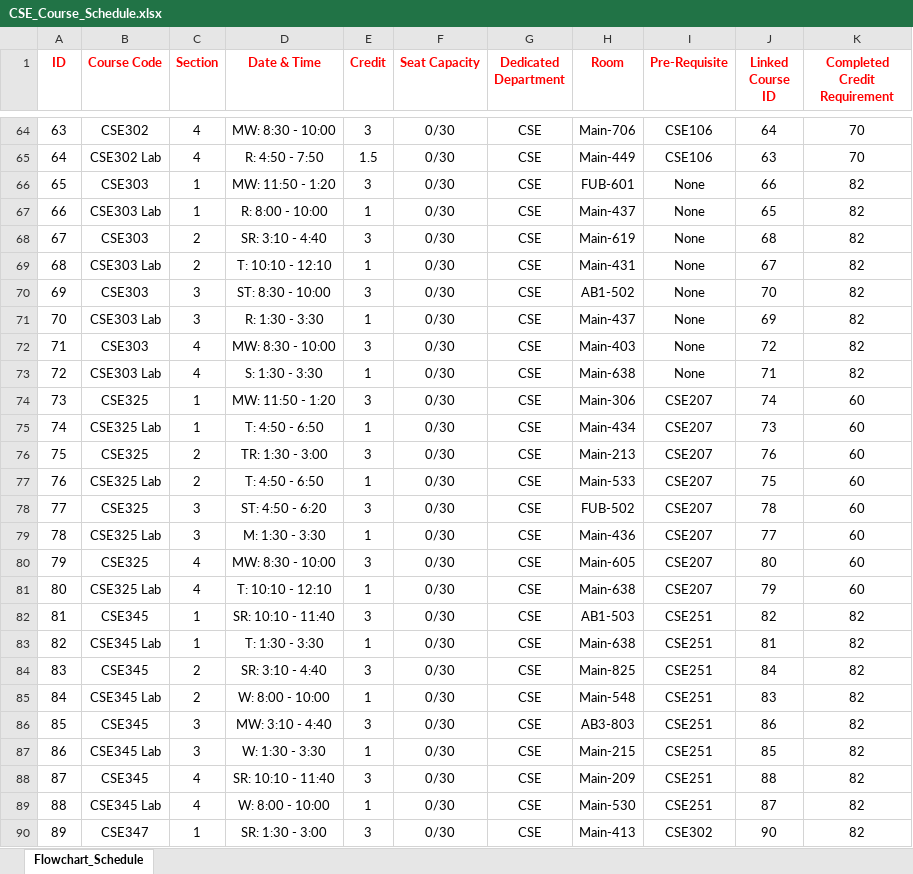
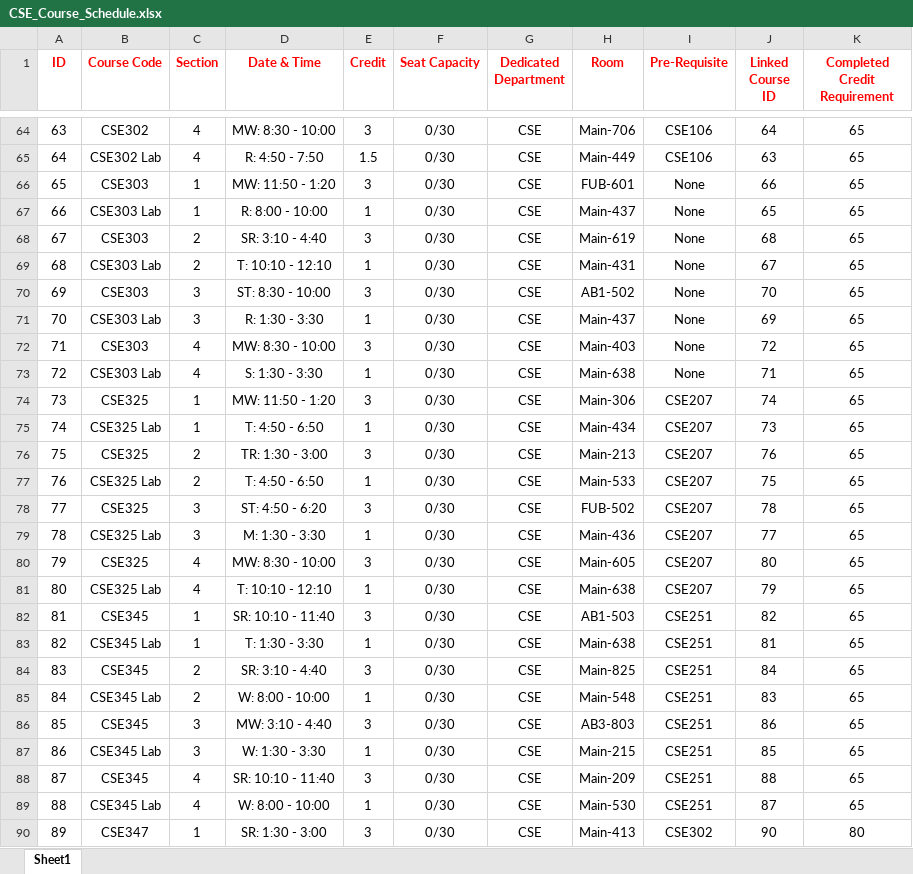
Before and after one commit to itsme-belal/EWU-Portal-System, an Excel workbook: CSE_Course_Schedule.xlsx, sheet Sheet1, drawn as a sheet; only a part is shown, gaps mark what is left out; values as stored, in another font and other column widths than the file's, no borders; the diff covers the shown part only; the diff names each change by its address in the sheet, - before the commit and + after, or states it on an @@ line.

```diff
--- a/CSE_Course_Schedule.xlsx (sheet Sheet1)
+++ b/CSE_Course_Schedule.xlsx (sheet Sheet1)
-sheet tab: Flowchart_Schedule
+sheet tab: Sheet1
-K64:K65 (Completed Credit Requirement): 70
+K64:K65 (Completed Credit Requirement): 65
-K66:K73 (Completed Credit Requirement): 82
+K66:K73 (Completed Credit Requirement): 65
-K74:K81 (Completed Credit Requirement): 60
+K74:K81 (Completed Credit Requirement): 65
-K82:K89 (Completed Credit Requirement): 82
+K82:K89 (Completed Credit Requirement): 65
-K90 (Completed Credit Requirement): 82
+K90 (Completed Credit Requirement): 80
```
Also changed, not shown: 197 edited cells elsewhere in this sheet, Common_Course_Schedule_(CSE-ICE-EEE).xlsx, EEE_Course_Schedule.xlsx, 1 other file.
